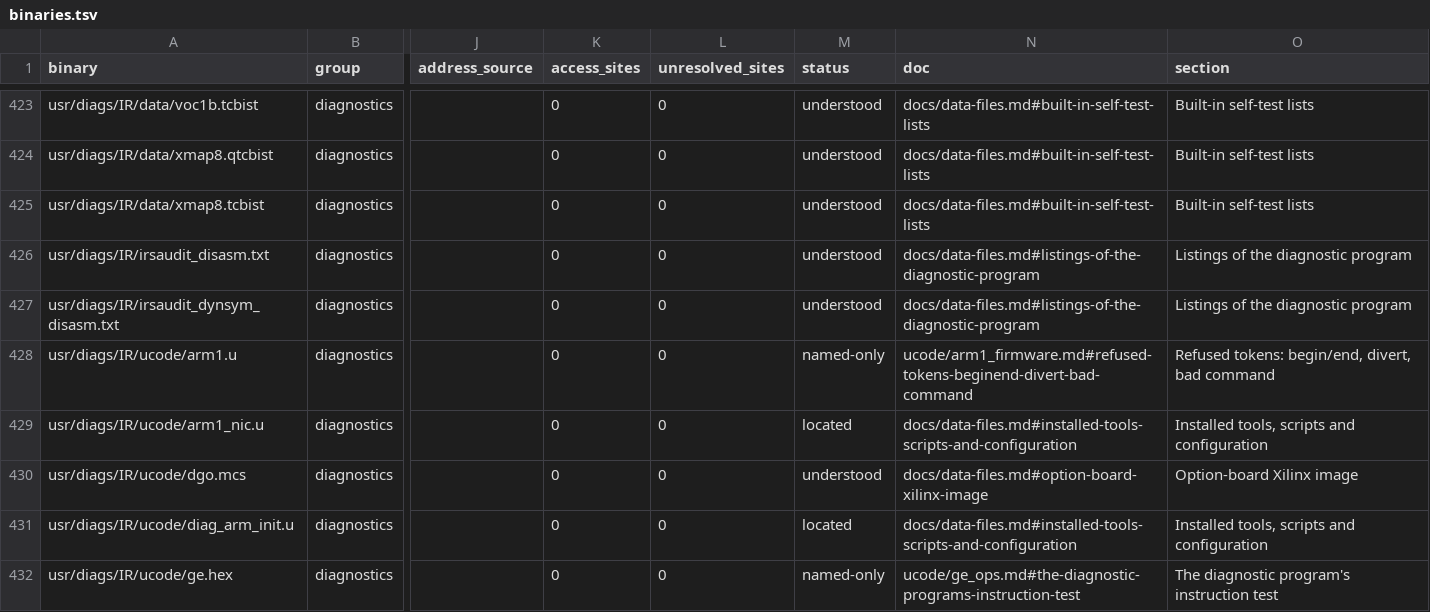
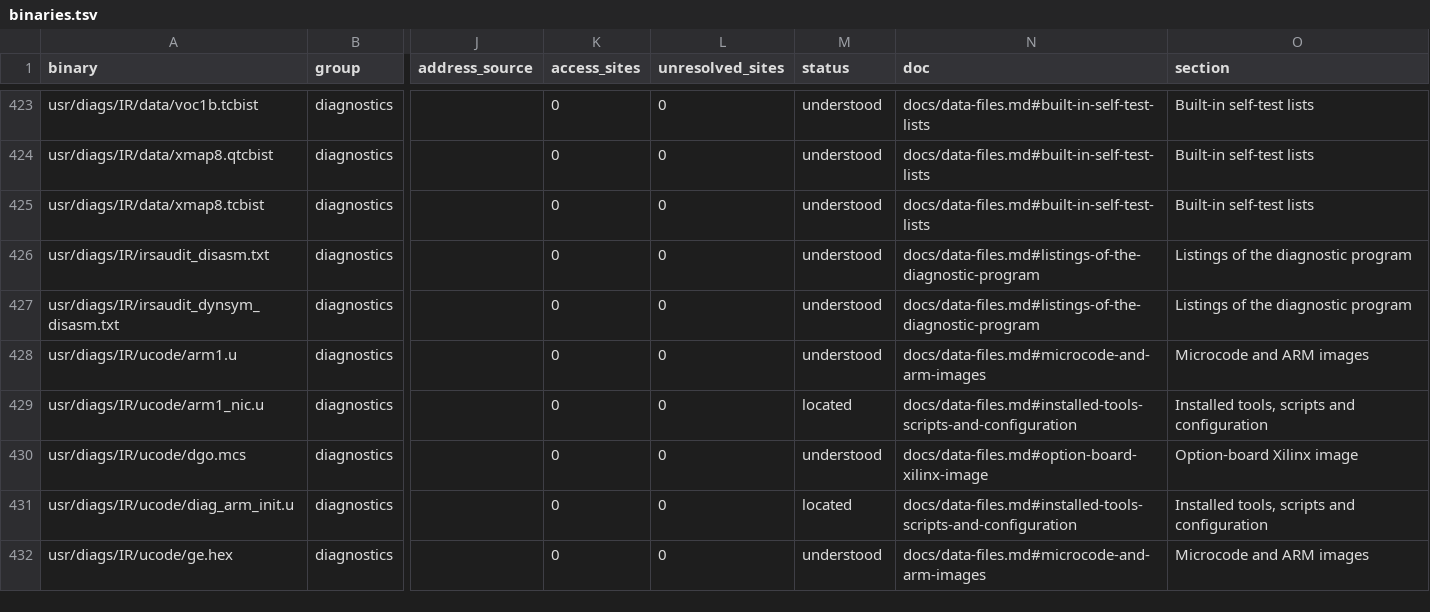
Before and after one commit to jamesbraid/kona, a TSV file: docs/inventory/binaries.tsv, drawn as a sheet; only a part is shown, gaps mark what is left out; the diff covers the shown part only; the diff names each change by its address in the sheet, - before the commit and + after, or states it on an @@ line.

Commit message:
docs: describe the kona microcode and ARM image files
Nine installed files had no entry or only a passing mention: the
production and diagnostic ARM firmware, the geometry-engine programs
in their binary and text forms, and the two geif.u handler tables.
Each row now gives the file's size and header or table layout, read
from the file, and the program that loads or reads it. The diagnostic
geif.u row cites the irsaudit routine that reads it.

```diff
--- a/docs/inventory/binaries.tsv
+++ b/docs/inventory/binaries.tsv
-M428 (status): named-only
+M428 (status): understood
-N428 (doc): ucode/arm1_firmware.md#refused-tokens-beginend-divert-bad-command
+N428 (doc): docs/data-files.md#microcode-and-arm-images
-O428 (section): Refused tokens: begin/end, divert, bad command
+O428 (section): Microcode and ARM images
-M432 (status): named-only
+M432 (status): understood
-N432 (doc): ucode/ge_ops.md#the-diagnostic-programs-instruction-test
+N432 (doc): docs/data-files.md#microcode-and-arm-images
-O432 (section): The diagnostic program's instruction test
+O432 (section): Microcode and ARM images
```
Also changed, not shown: 21 edited cells elsewhere in this file, docs/inventory/summary.tsv, 4 other files.
